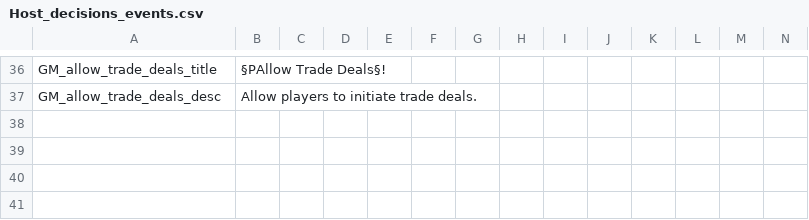
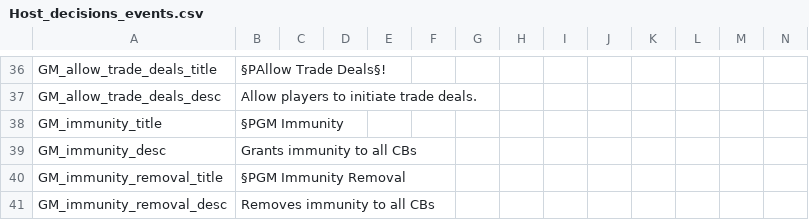
Before and after one commit to GeneralTownes/Historical_MP_Series_Vic2, a CSV file: HMPS/localisation/Host_decisions_events.csv, drawn as a sheet; only a part is shown, gaps mark what is left out; the diff names each change by its address in the sheet, - before the commit and + after, or states it on an @@ line.

Commit message:
GM Immunity & No Autorise
- GM immunity decisions added
- No pops will autorise

```diff
--- a/HMPS/localisation/Host_decisions_events.csv
+++ b/HMPS/localisation/Host_decisions_events.csv
+row 38: GM_immunity_title | §PGM Immunity
+row 39: GM_immunity_desc | Grants immunity to all CBs
+row 40: GM_immunity_removal_title | §PGM Immunity Removal
+row 41: GM_immunity_removal_desc | Removes immunity to all CBs
```
Also changed, not shown: 3 other files.
